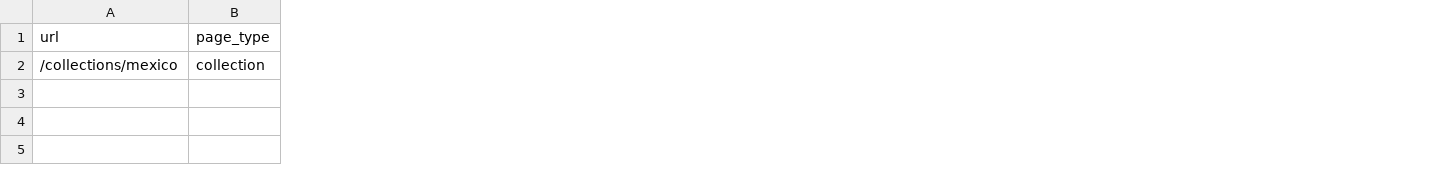
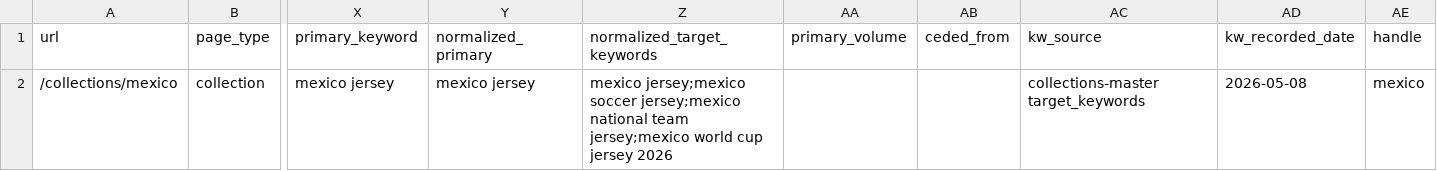
Before and after one commit to 7Rock-Team/prosoccer-seo, a CSV file: deliverables/tracking/collections-master.csv, drawn as a sheet; only a part is shown, gaps mark what is left out; the diff names each change by its address in the sheet, - before the commit and + after, or states it on an @@ line.

```diff
--- a/deliverables/tracking/collections-master.csv
+++ b/deliverables/tracking/collections-master.csv
+column X (primary_keyword), row 2: mexico jersey
+column Y (normalized_primary), row 2: mexico jersey
+column Z (normalized_target_keywords), row 2: mexico jersey;mexico soccer jersey;mexico national team jersey;mexico world cup jersey 2026
+column AA (primary_volume), empty
+column AB (ceded_from), empty
+column AC (kw_source), row 2: collections-master target_keywords
+column AD (kw_recorded_date), row 2: 2026-05-08
+column AE (handle), row 2: mexico
```
Also changed, not shown: 2 other files.
